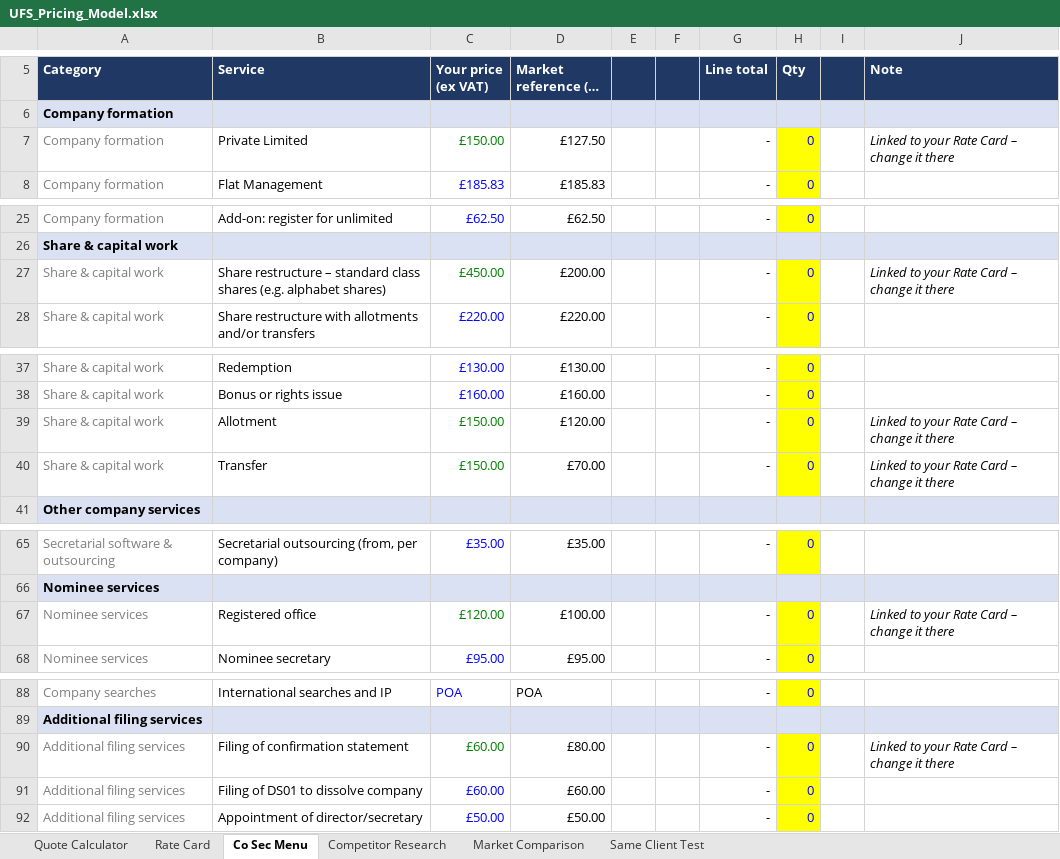
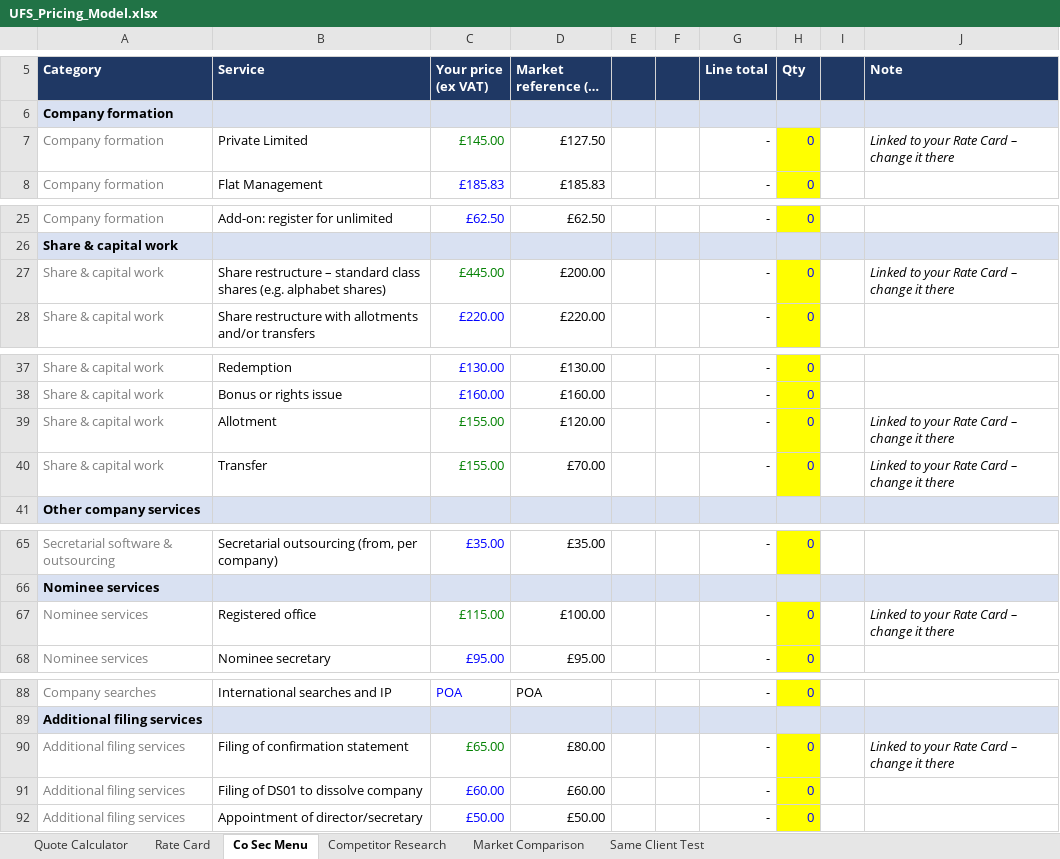
Before and after one commit to georgeunifi/George-Nicholson, an Excel workbook: pricing/UFS_Pricing_Model.xlsx, sheet Co Sec Menu, drawn as a sheet; only a part is shown, gaps mark what is left out; long unchanged cells end in …; values as stored, in another font and other column widths than the file's, no borders; the diff covers the shown part only; the diff names each change by its address in the sheet, - before the commit and + after, or states it on an @@ line.

```diff
--- a/pricing/UFS_Pricing_Model.xlsx (sheet Co Sec Menu)
+++ b/pricing/UFS_Pricing_Model.xlsx (sheet Co Sec Menu)
-C7 (Your price (ex VAT)): £150.00
+C7 (Your price (ex VAT)): £145.00
-C27 (Your price (ex VAT)): £450.00
+C27 (Your price (ex VAT)): £445.00
-C39:C40 (Your price (ex VAT)): £150.00
+C39:C40 (Your price (ex VAT)): £155.00
-C67 (Your price (ex VAT)): £120.00
+C67 (Your price (ex VAT)): £115.00
-C90 (Your price (ex VAT)): £60.00
+C90 (Your price (ex VAT)): £65.00
```
Also changed, not shown: 1 edited cell elsewhere in this sheet, sheet Rate Card, sheet Quote Calculator, sheet Market Comparison, sheet Same Client Test.
